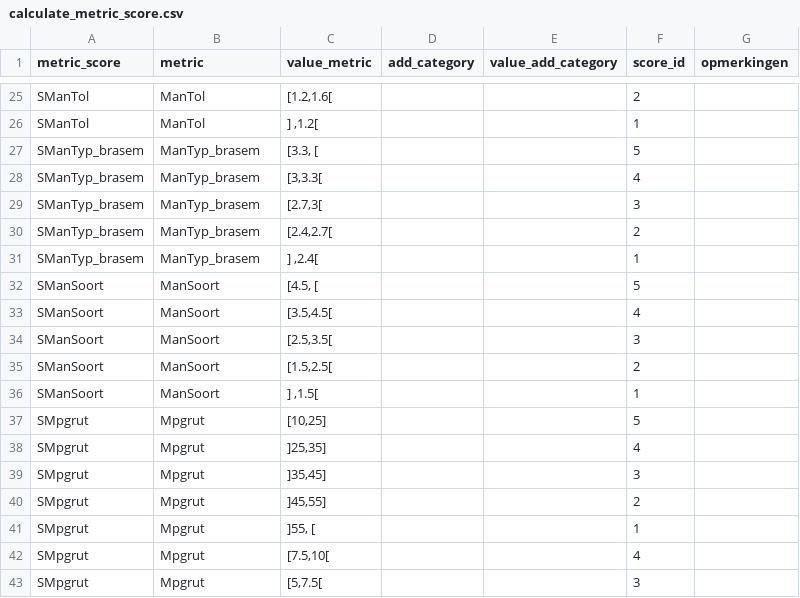
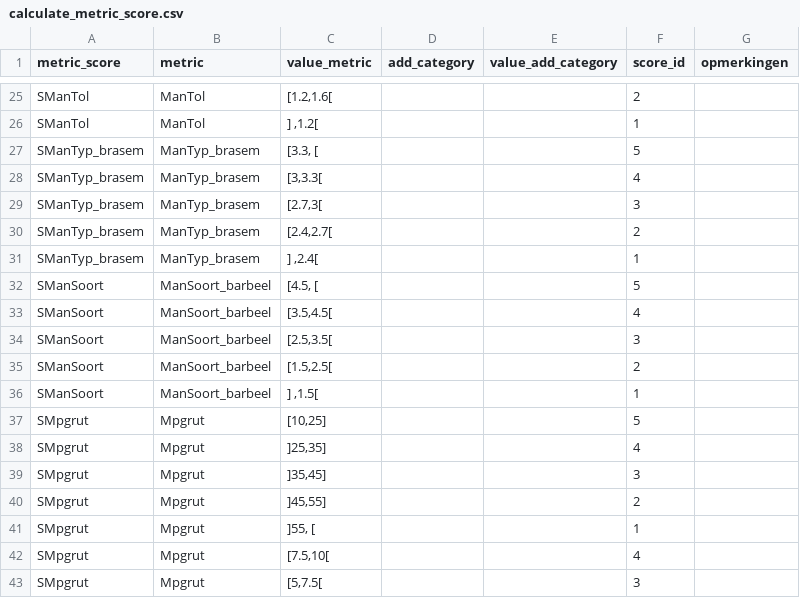
Before and after one commit to inbo/EQRfishes, a CSV file: inst/extdata/calculate_metric_score.csv, drawn as a sheet; only a part is shown, gaps mark what is left out.

```diff
--- a/inst/extdata/calculate_metric_score.csv
+++ b/inst/extdata/calculate_metric_score.csv
@@ -31,7 +31,7 @@ SManTyp_brasem;ManTyp_brasem;[2.4,2.7[;;;2;
 SManTyp_brasem;ManTyp_brasem;] ,2.4[;;;1;
-SManSoort;ManSoort;[4.5, [;;;5;
-SManSoort;ManSoort;[3.5,4.5[;;;4;
-SManSoort;ManSoort;[2.5,3.5[;;;3;
-SManSoort;ManSoort;[1.5,2.5[;;;2;
-SManSoort;ManSoort;] ,1.5[;;;1;
+SManSoort;ManSoort_barbeel;[4.5, [;;;5;
+SManSoort;ManSoort_barbeel;[3.5,4.5[;;;4;
+SManSoort;ManSoort_barbeel;[2.5,3.5[;;;3;
+SManSoort;ManSoort_barbeel;[1.5,2.5[;;;2;
+SManSoort;ManSoort_barbeel;] ,1.5[;;;1;
 SMpgrut;Mpgrut;[10,25];;;5;
```
Also changed, not shown: inst/extdata/calculate_metric_formula.csv, 5 other files.
